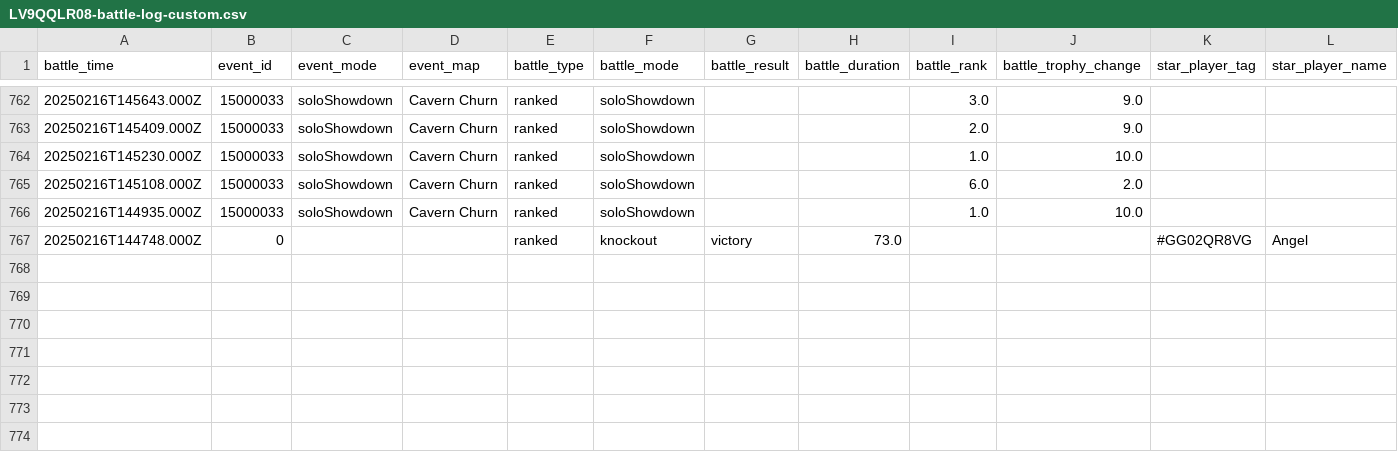
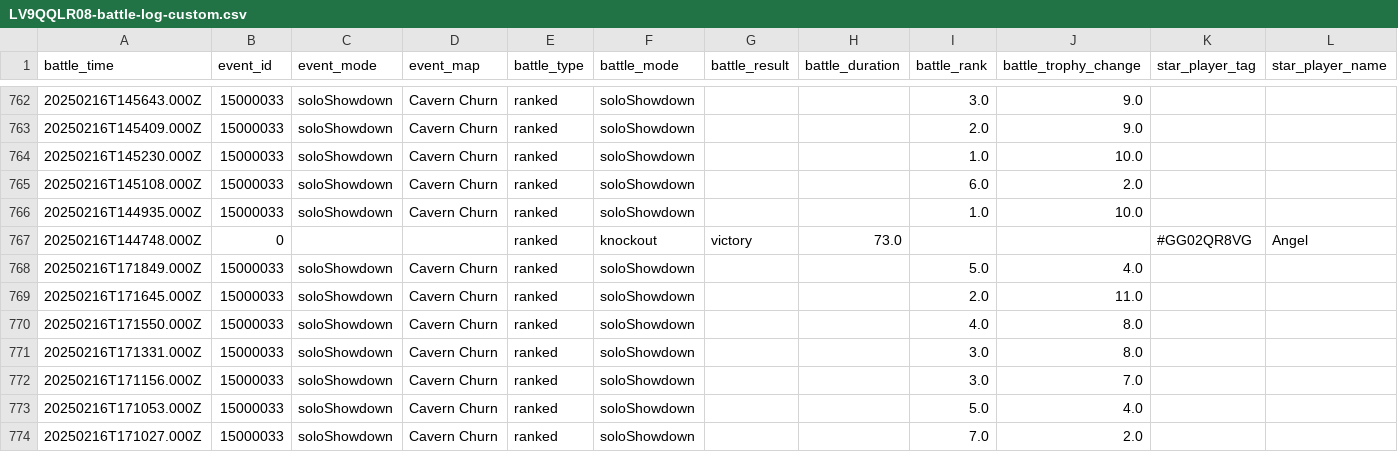
Before and after one commit to connorli18/brawl-stats, a CSV file: created-logs-per-player/LV9QQLR08-battle-log-custom.csv, drawn as a sheet; only a part is shown, gaps mark what is left out; rows hold the shown columns only; the diff names each change by its address in the sheet, - before the commit and + after, or states it on an @@ line.

```diff
--- a/created-logs-per-player/LV9QQLR08-battle-log-custom.csv
+++ b/created-logs-per-player/LV9QQLR08-battle-log-custom.csv
+row 768: 20250216T171849.000Z | 15000033 | soloShowdown | Cavern Churn | ranked | soloShowdown |  |  | 5.0 | 4.0
+row 769: 20250216T171645.000Z | 15000033 | soloShowdown | Cavern Churn | ranked | soloShowdown |  |  | 2.0 | 11.0
+row 770: 20250216T171550.000Z | 15000033 | soloShowdown | Cavern Churn | ranked | soloShowdown |  |  | 4.0 | 8.0
+row 771: 20250216T171331.000Z | 15000033 | soloShowdown | Cavern Churn | ranked | soloShowdown |  |  | 3.0 | 8.0
+row 772: 20250216T171156.000Z | 15000033 | soloShowdown | Cavern Churn | ranked | soloShowdown |  |  | 3.0 | 7.0
+row 773: 20250216T171053.000Z | 15000033 | soloShowdown | Cavern Churn | ranked | soloShowdown |  |  | 5.0 | 4.0
+row 774: 20250216T171027.000Z | 15000033 | soloShowdown | Cavern Churn | ranked | soloShowdown |  |  | 7.0 | 2.0
```
Also changed, not shown: created-logs-per-player/2898CGQUU-battle-log-custom.csv, created-logs-per-player/8JYJY298-battle-log-custom.csv, 37 other files.
